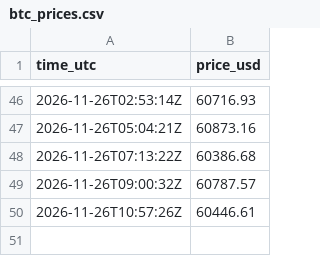
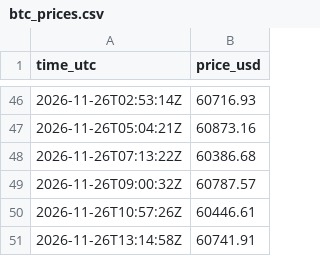
Before and after one commit to alphastaracademyai/btc, a CSV file: btc_prices.csv, drawn as a sheet; only a part is shown, gaps mark what is left out.

```diff
--- a/btc_prices.csv
+++ b/btc_prices.csv
@@ -50 +50,2 @@ time_utc,price_usd
 2026-11-26T10:57:26Z,60446.61
+2026-11-26T13:14:58Z,60741.91
```
Also changed, not shown: 1 other file.
